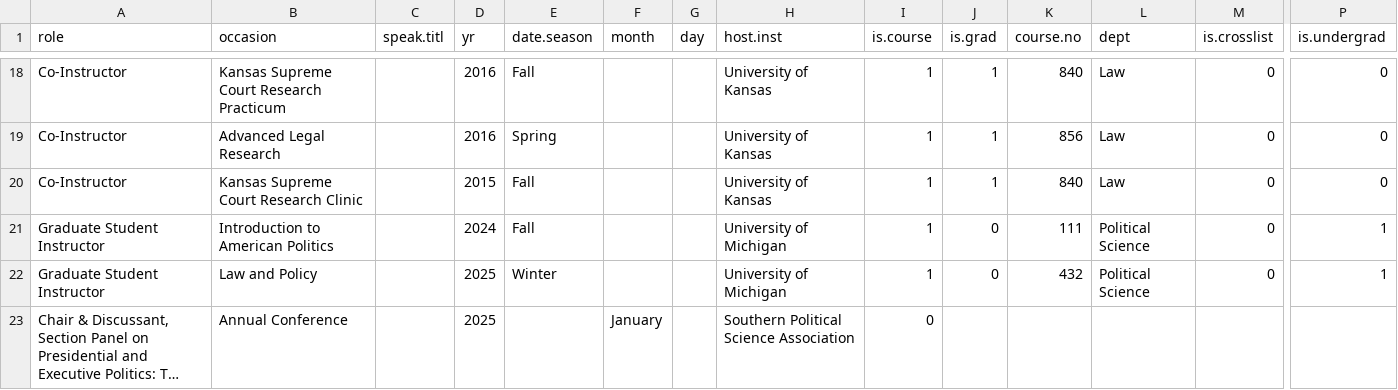
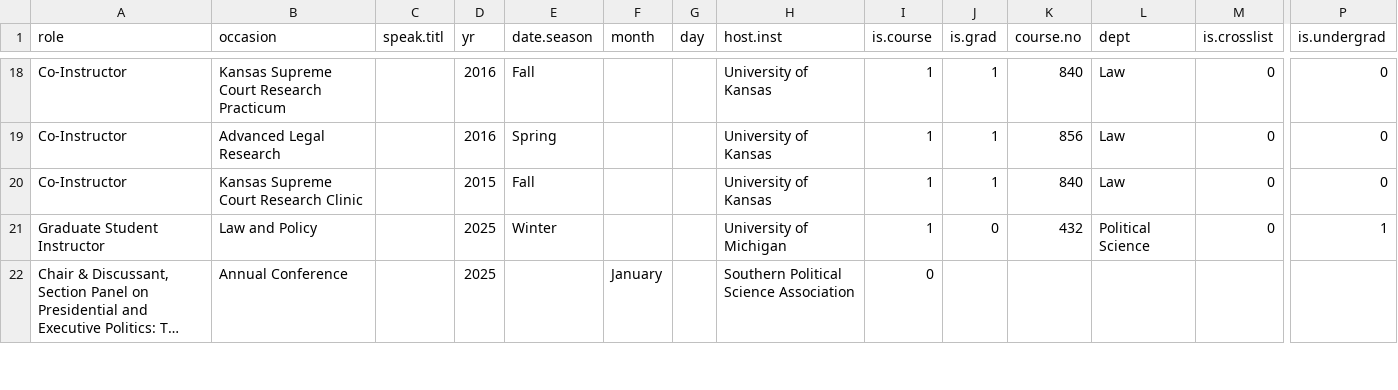
Before and after one commit to nbrdsong/nbrdsong.github.io, a CSV file: data/teachpresent.csv, drawn as a sheet; only a part is shown, gaps mark what is left out; long unchanged cells end in …; rows hold the shown columns only; the diff names each change by its address in the sheet, - before the commit and + after, or states it on an @@ line.

Commit message:
Add files via upload

```diff
--- a/data/teachpresent.csv
+++ b/data/teachpresent.csv
-row 21: Graduate Student Instructor | Introduction to American Politics |  | 2024 | Fall |  |  | University of Michigan | 1 | 0 | 111 | Political Science | 0 | 1
```
